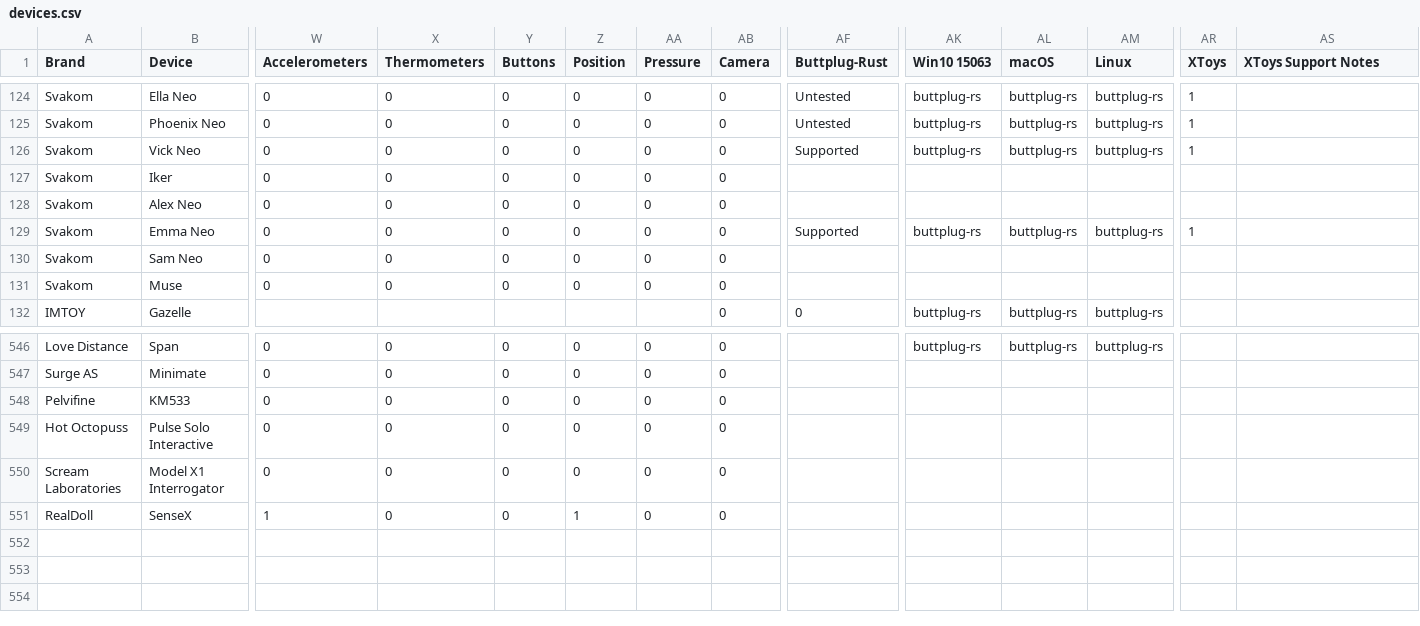
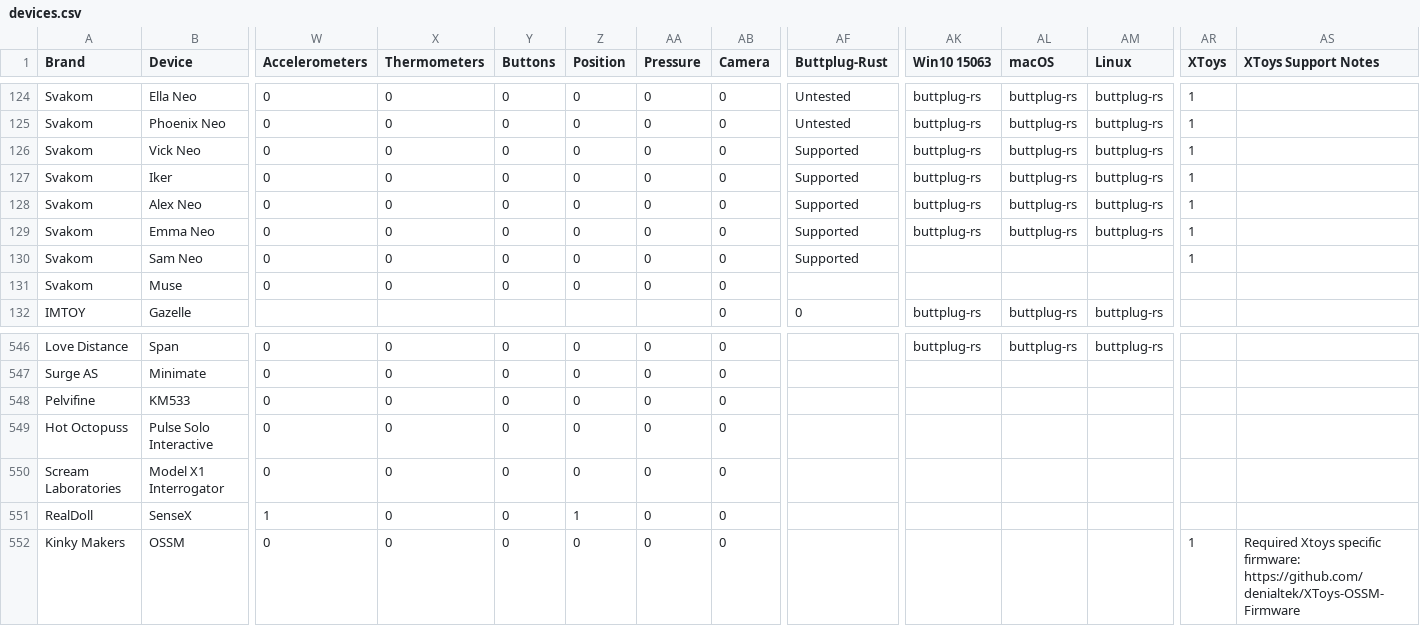
Before and after one commit to blackspherefollower/IoSTIndex, a CSV file: src/data/devices.csv, drawn as a sheet; only a part is shown, gaps mark what is left out; rows hold the shown columns only; the diff names each change by its address in the sheet, - before the commit and + after, or states it on an @@ line.

Commit message:
Updating datasets

```diff
--- a/src/data/devices.csv
+++ b/src/data/devices.csv
-AF127:AF128 (Buttplug-Rust): (empty)
+AF127:AF128 (Buttplug-Rust): Supported
-AK127:AK128 (Win10 15063): (empty)
+AK127:AK128 (Win10 15063): buttplug-rs
-AL127:AL128 (macOS): (empty)
+AL127:AL128 (macOS): buttplug-rs
-AM127:AM128 (Linux): (empty)
+AM127:AM128 (Linux): buttplug-rs
-AR127:AR128 (XToys): (empty)
+AR127:AR128 (XToys): 1
-AF130 (Buttplug-Rust): (empty)
+AF130 (Buttplug-Rust): Supported
-AR130 (XToys): (empty)
+AR130 (XToys): 1
+row 552: Kinky Makers | OSSM | 0 | 0 | 0 | 0 | 0 | 0 |  |  |  |  | 1 | Required Xtoys specific firmware: https://github.com/denialtek/XToys-OSSM-Firmware
```
